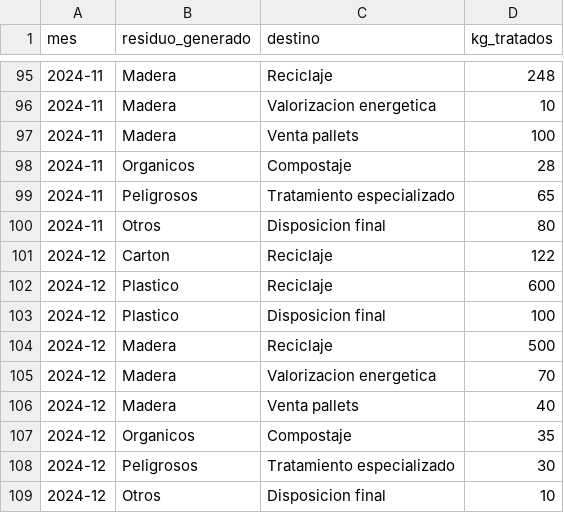
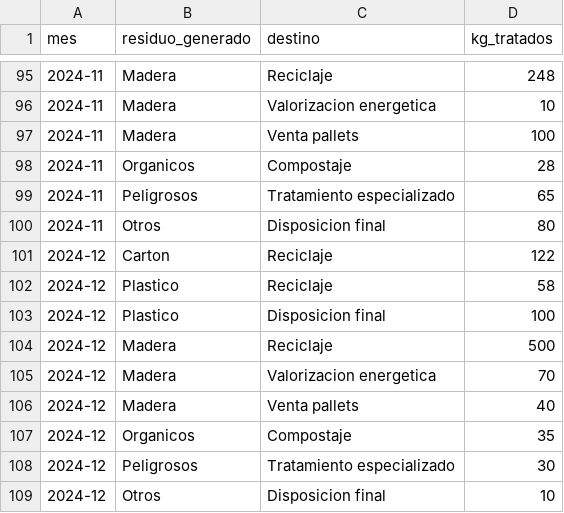
Before and after one commit to joseurquiza88/Gestion-de-residuos, a CSV file: data/residuos_tratados.csv, drawn as a sheet; only a part is shown, gaps mark what is left out; the diff covers the shown part only.

```diff
--- a/data/residuos_tratados.csv
+++ b/data/residuos_tratados.csv
@@ -101,3 +101,3 @@ mes,residuo_generado,destino,kg_tratados
 2024-12,Carton,Reciclaje,122
-2024-12,Plastico,Reciclaje,600
+2024-12,Plastico,Reciclaje,58
 2024-12,Plastico,Disposicion final,100
```
Also changed, not shown: 6 edited cells elsewhere in this file, data/residuos_generados.csv.
